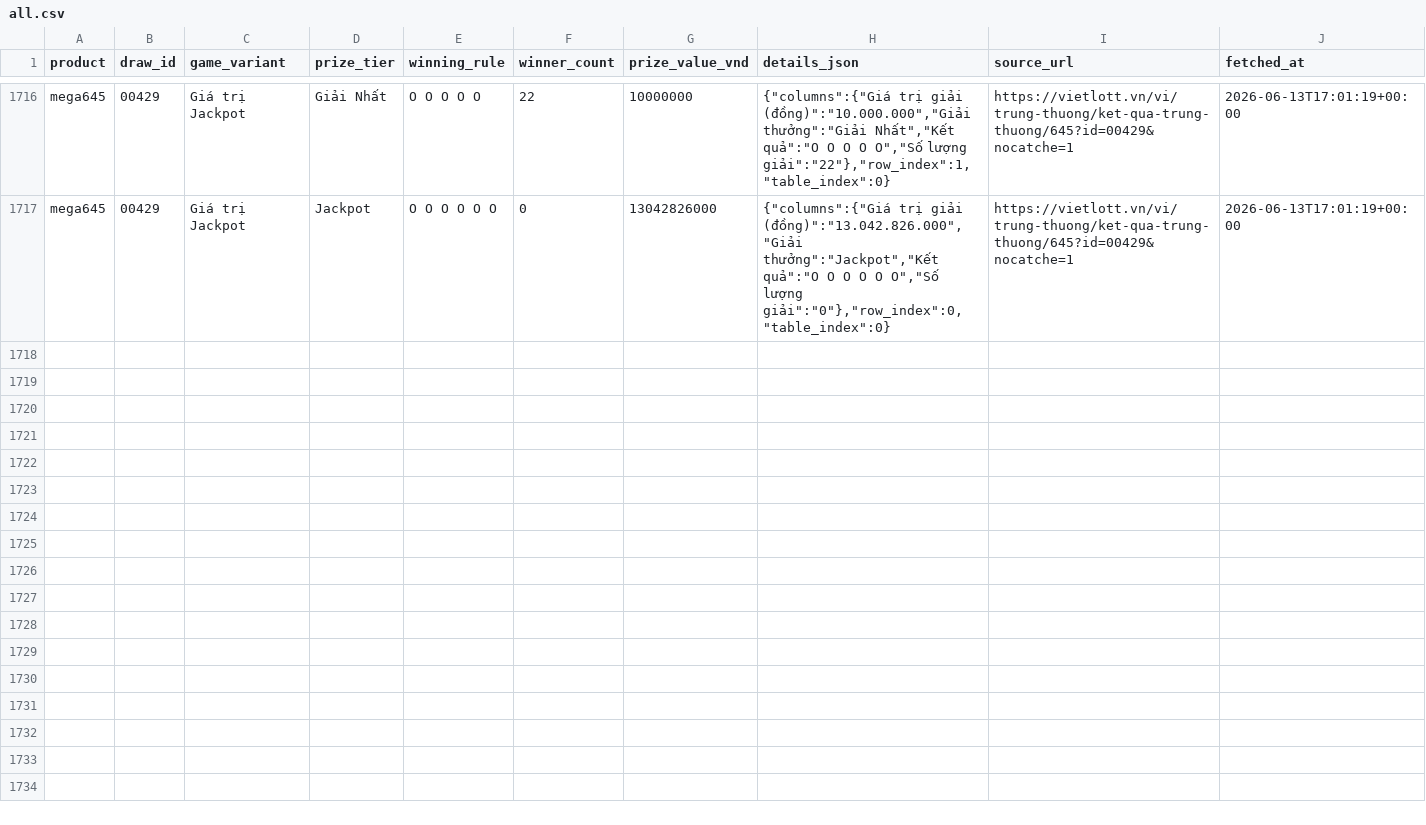
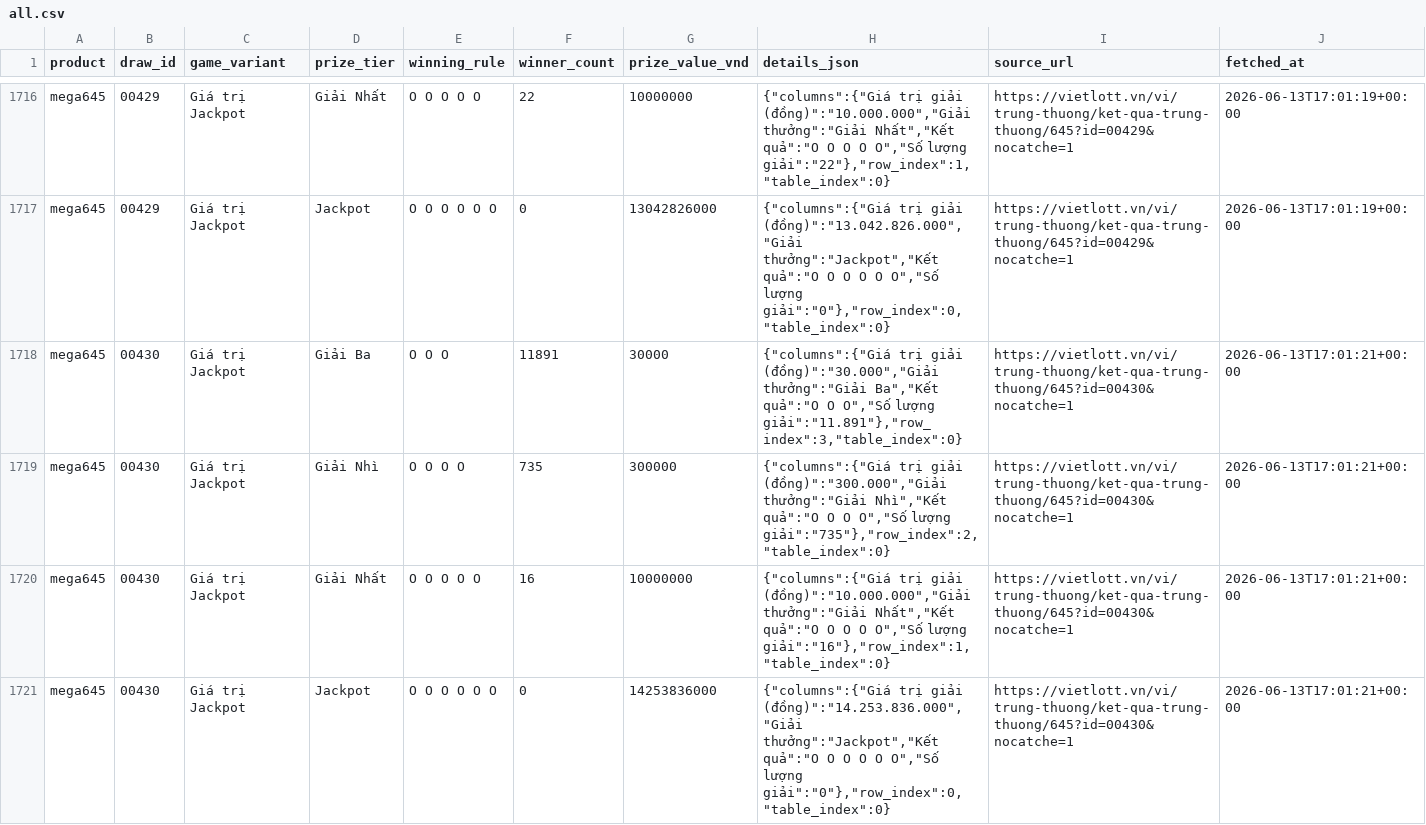
Before and after one commit to NhanAZ-Data/vietlott-data-collector, a CSV file: datasets/prizes/mega645/all.csv, drawn as a sheet; only a part is shown, gaps mark what is left out; the diff names each change by its address in the sheet, - before the commit and + after, or states it on an @@ line.

```diff
--- a/datasets/prizes/mega645/all.csv
+++ b/datasets/prizes/mega645/all.csv
+row 1718: mega645 | 00430 | Giá trị Jackpot | Giải Ba | O O O | 11891 | 30000 | {"columns":{"Giá trị giải (đồng)":"30.000","Giải thưởng":"Giải Ba","Kết quả":"O O O","Số lượng giải":"11.891"},"row_index":3,"table_index":0} | https://vietlott.vn/vi/trung-thuong/ket-qua-trung-thuong/645?id=00430&nocatche=1 | 2026-06-13T17:01:21+00:00
+row 1719: mega645 | 00430 | Giá trị Jackpot | Giải Nhì | O O O O | 735 | 300000 | {"columns":{"Giá trị giải (đồng)":"300.000","Giải thưởng":"Giải Nhì","Kết quả":"O O O O","Số lượng giải":"735"},"row_index":2,"table_index":0} | https://vietlott.vn/vi/trung-thuong/ket-qua-trung-thuong/645?id=00430&nocatche=1 | 2026-06-13T17:01:21+00:00
+row 1720: mega645 | 00430 | Giá trị Jackpot | Giải Nhất | O O O O O | 16 | 10000000 | {"columns":{"Giá trị giải (đồng)":"10.000.000","Giải thưởng":"Giải Nhất","Kết quả":"O O O O O","Số lượng giải":"16"},"row_index":1,"table_index":0} | https://vietlott.vn/vi/trung-thuong/ket-qua-trung-thuong/645?id=00430&nocatche=1 | 2026-06-13T17:01:21+00:00
+row 1721: mega645 | 00430 | Giá trị Jackpot | Jackpot | O O O O O O | 0 | 14253836000 | {"columns":{"Giá trị giải (đồng)":"14.253.836.000","Giải thưởng":"Jackpot","Kết quả":"O O O O O O","Số lượng giải":"0"},"row_index":0,"table_index":0} | https://vietlott.vn/vi/trung-thuong/ket-qua-trung-thuong/645?id=00430&nocatche=1 | 2026-06-13T17:01:21+00:00
```
Also changed, not shown: datasets/draws/mega645/all.csv, 3 other files.
